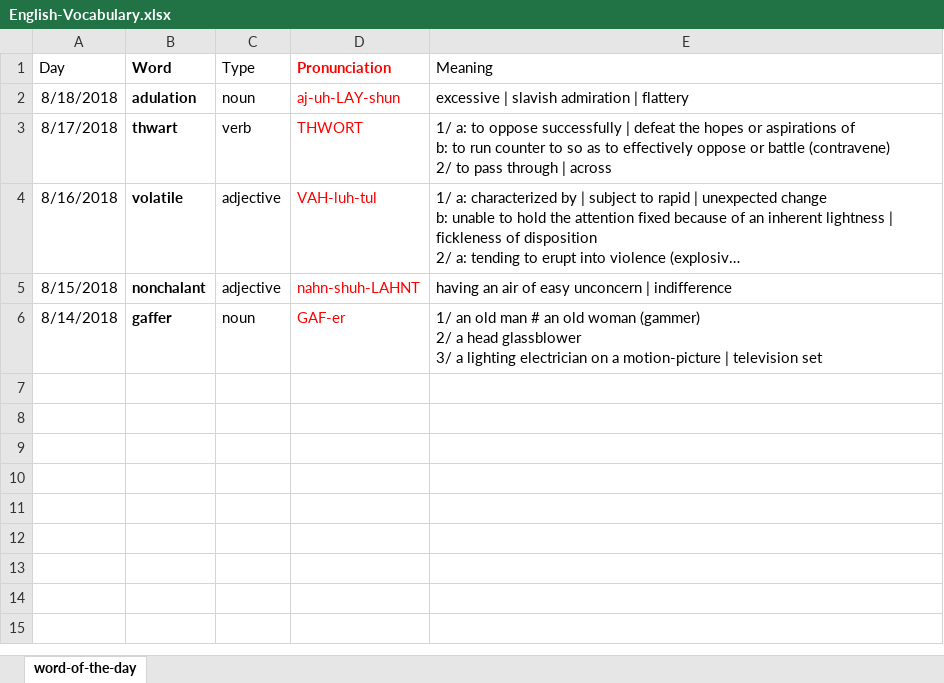
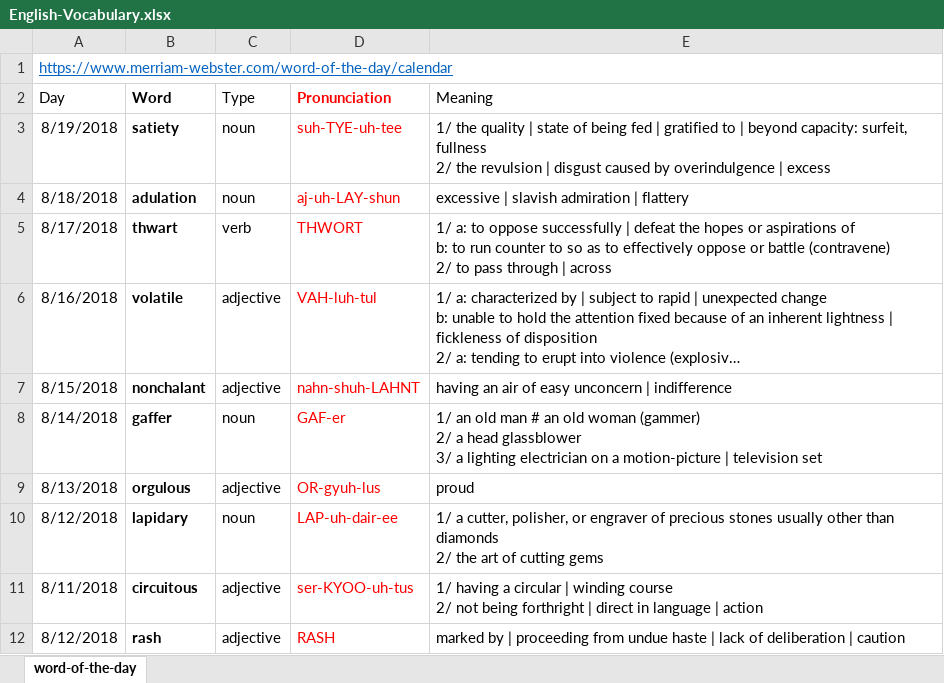
Before and after one commit to TienVNguyen/English, an Excel workbook: English-Vocabulary.xlsx, sheet word-of-the-day, drawn as a sheet; long unchanged cells end in …; values as stored, in another font and other column widths than the file's, no borders; ↵ is a line break in a cell; the diff names each change by its address in the sheet, - before the commit and + after, or states it on an @@ line.

Commit message:
Updated Vocabulary File
- satiety, orgulous, lapidary, circuitous, rash

```diff
--- a/English-Vocabulary.xlsx (sheet word-of-the-day)
+++ b/English-Vocabulary.xlsx (sheet word-of-the-day)
+row 1: https://www.merriam-webster.com/word-of-the-day/calendar
+row 3: 8/19/2018 | satiety | noun | suh-TYE-uh-tee | 1/ the quality | state of being fed | gratified to | beyond capacity: surfeit, fullness ↵ 2/ the revulsion | disgust caused by overindulgence | excess
+row 9: 8/13/2018 | orgulous | adjective | OR-gyuh-lus | proud
+row 10: 8/12/2018 | lapidary | noun | LAP-uh-dair-ee | 1/ a cutter, polisher, or engraver of precious stones usually other than diamonds ↵ 2/ the art of cutting gems
+row 11: 8/11/2018 | circuitous | adjective | ser-KYOO-uh-tus | 1/ having a circular | winding course ↵ 2/ not being forthright | direct in language | action
+row 12: 8/12/2018 | rash | adjective | RASH | marked by | proceeding from undue haste | lack of deliberation | caution
```
